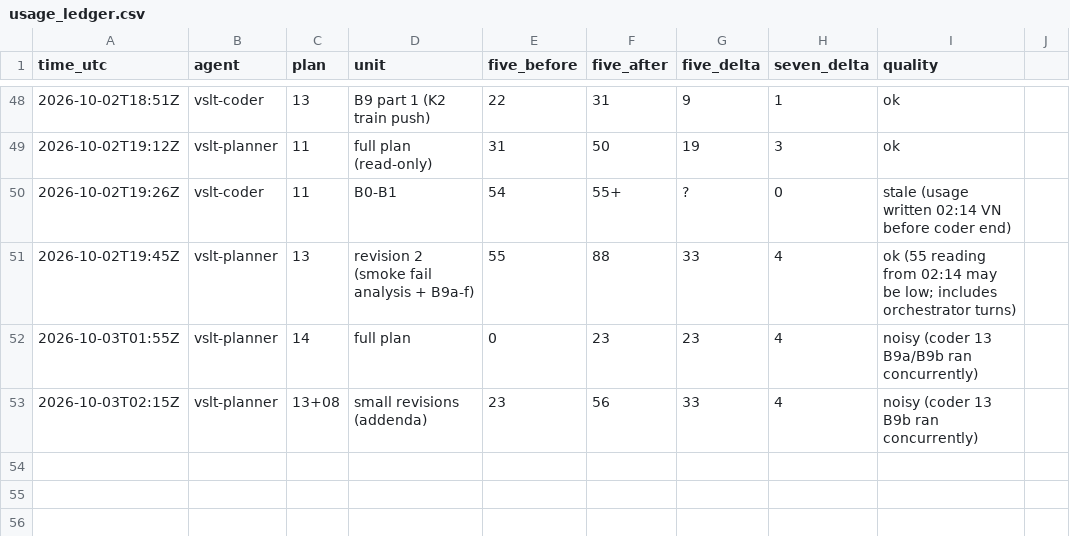
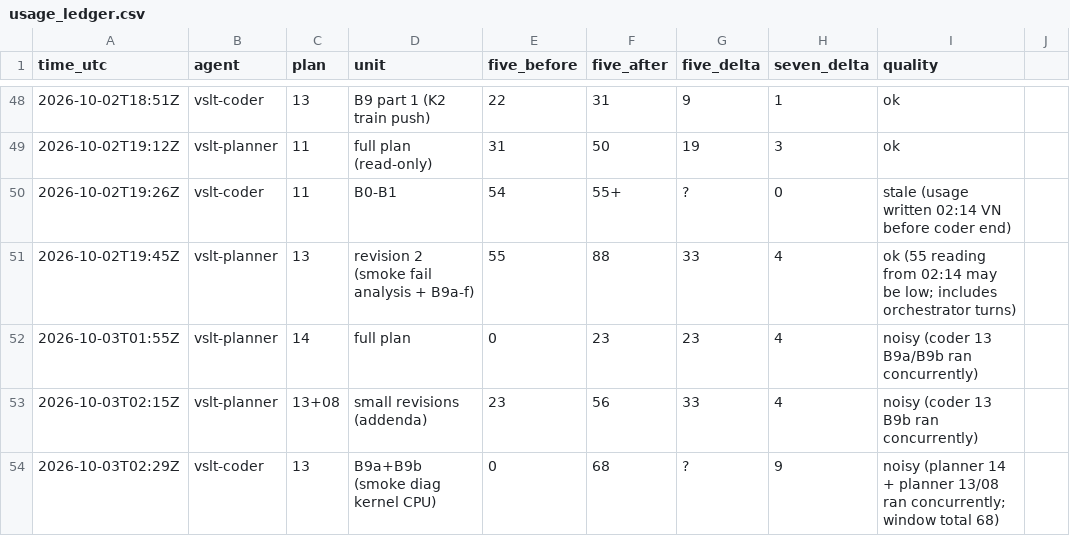
Before and after one commit to sampham-AIstudy/Vietnamese-Sign-Language-Translator, a CSV file: docs/usage_ledger.csv, drawn as a sheet; only a part is shown, gaps mark what is left out.

```diff
--- a/docs/usage_ledger.csv
+++ b/docs/usage_ledger.csv
@@ -53 +53,2 @@ time_utc,agent,plan,unit,five_before,five_after,five_delta,seven_delta,quality
 2026-10-03T02:15Z,vslt-planner,13+08,small revisions (addenda),23,56,33,4,noisy (coder 13 B9b ran concurrently)
+2026-10-03T02:29Z,vslt-coder,13,B9a+B9b (smoke diag kernel CPU),0,68,?,9,noisy (planner 14 + planner 13/08 ran concurrently; window total 68)
```
Also changed, not shown: 1 other file.
